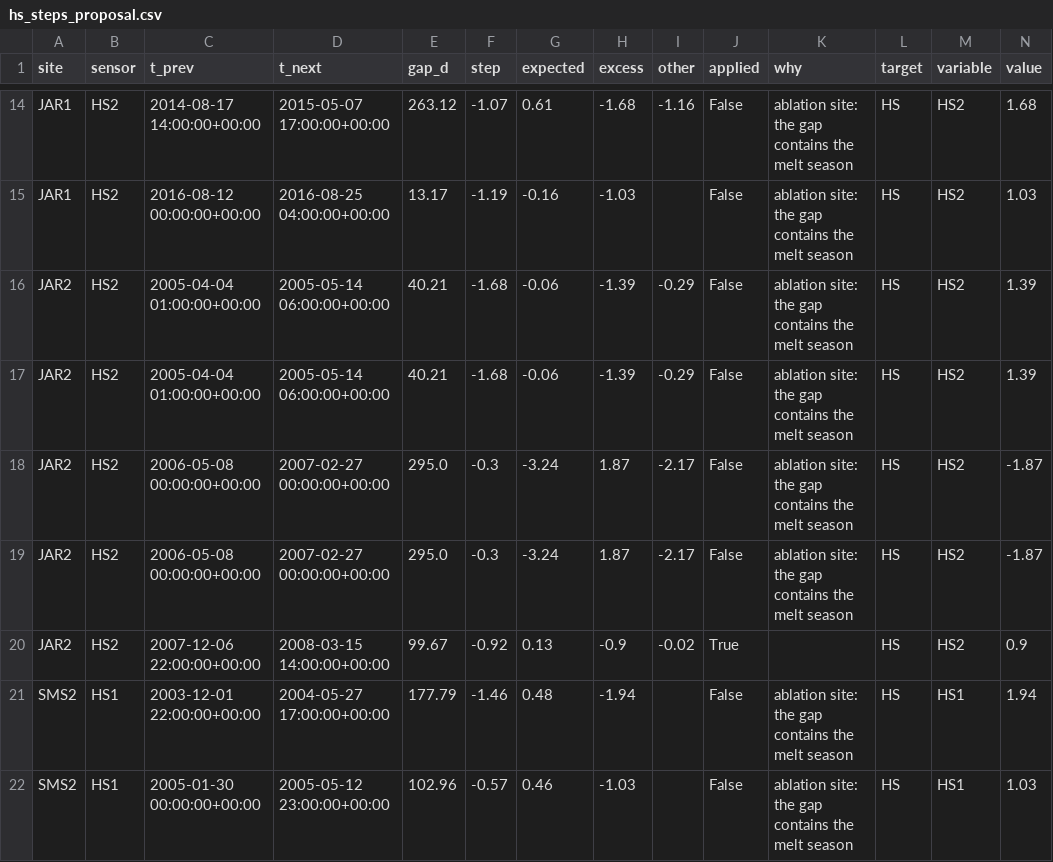
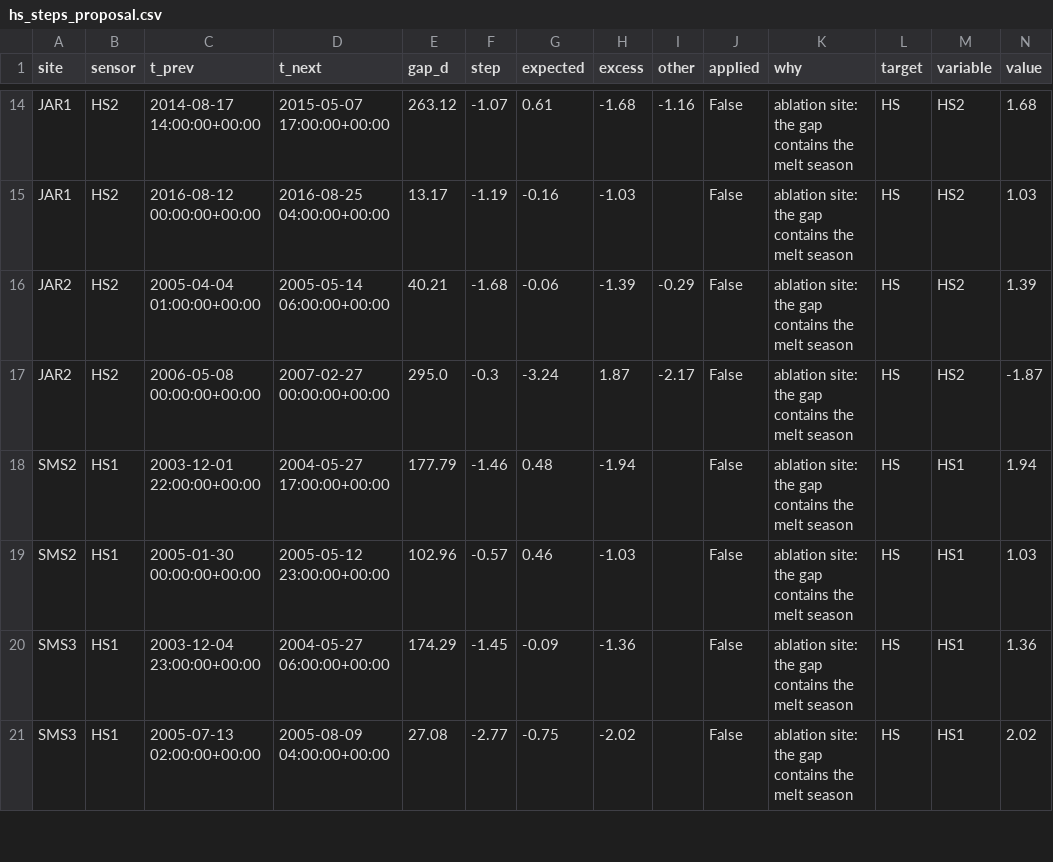
Before and after one commit to GEUS-Glaciology-and-Climate/GC-Net-level-1-data-processing, a CSV file: metadata/logger_first/hs_steps_proposal.csv, drawn as a sheet; only a part is shown, gaps mark what is left out; the shorter side is filled out with more unchanged rows; rows hold the shown columns only; the diff names each change by its address in the sheet, - before the commit and + after, or states it on an @@ line.

```diff
--- a/metadata/logger_first/hs_steps_proposal.csv
+++ b/metadata/logger_first/hs_steps_proposal.csv
-row 17: JAR2 | HS2 | 2005-04-04 01:00:00+00:00 | 2005-05-14 06:00:00+00:00 | 40.21 | -1.68 | -0.06 | -1.39 | -0.29 | False | ablation site: the gap contains the melt season | HS | HS2 | 1.39
-row 19: JAR2 | HS2 | 2006-05-08 00:00:00+00:00 | 2007-02-27 00:00:00+00:00 | 295.0 | -0.3 | -3.24 | 1.87 | -2.17 | False | ablation site: the gap contains the melt season | HS | HS2 | -1.87
-row 20: JAR2 | HS2 | 2007-12-06 22:00:00+00:00 | 2008-03-15 14:00:00+00:00 | 99.67 | -0.92 | 0.13 | -0.9 | -0.02 | True |  | HS | HS2 | 0.9
```
Also changed, not shown: figures/release_2026/comparison/station_summary.csv, figures/release_2026/comparison/variable_summary.csv, 21 other files.
